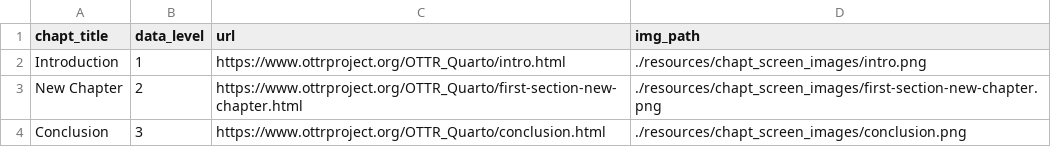
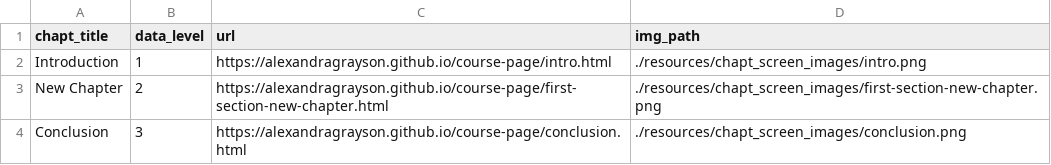
Before and after one commit to alexandragrayson/course-page, a TSV file: resources/chapt_screen_images/chapter_urls.tsv, drawn as a sheet.

```diff
--- a/resources/chapt_screen_images/chapter_urls.tsv
+++ b/resources/chapt_screen_images/chapter_urls.tsv
@@ -1,4 +1,4 @@
 chapt_title	data_level	url	img_path
-Introduction	1	https://www.ottrproject.org/OTTR_Quarto/intro.html	./resources/chapt_screen_images/intro.png
-New Chapter	2	https://www.ottrproject.org/OTTR_Quarto/first-section-new-chapter.html	./resources/chapt_screen_images/first-section-new-chapter.png
-Conclusion	3	https://www.ottrproject.org/OTTR_Quarto/conclusion.html	./resources/chapt_screen_images/conclusion.png
+Introduction	1	https://alexandragrayson.github.io/course-page/intro.html	./resources/chapt_screen_images/intro.png
+New Chapter	2	https://alexandragrayson.github.io/course-page/first-section-new-chapter.html	./resources/chapt_screen_images/first-section-new-chapter.png
+Conclusion	3	https://alexandragrayson.github.io/course-page/conclusion.html	./resources/chapt_screen_images/conclusion.png
```
Also changed, not shown: 10 other files.
